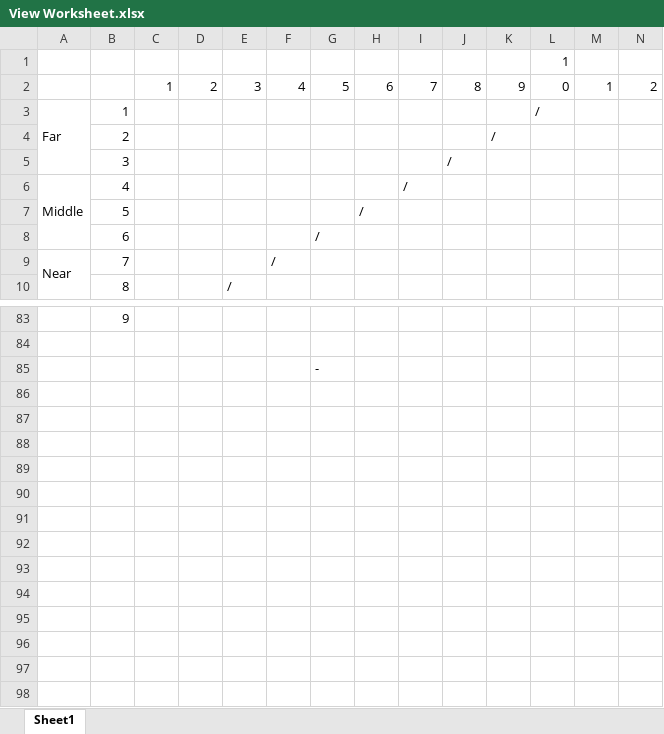
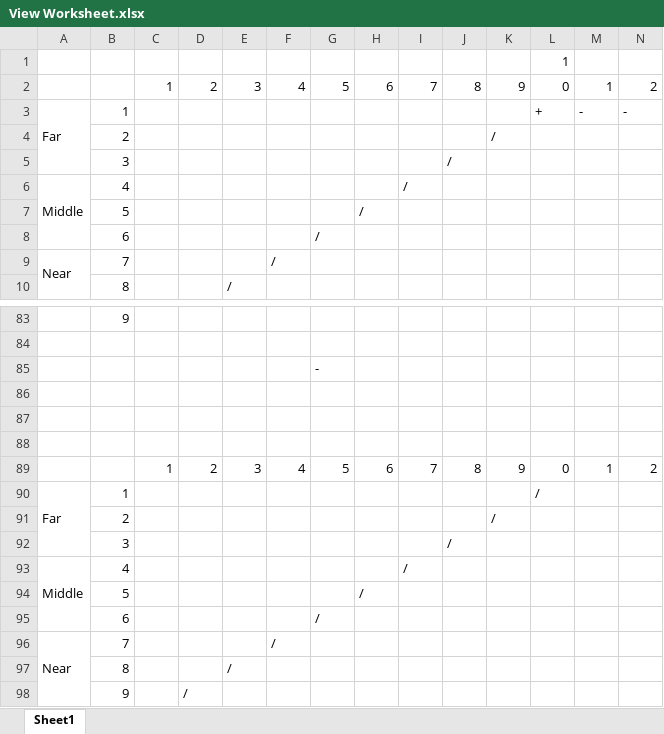
Before and after one commit to getzinj/Stonequest, an Excel workbook: View Worksheet.xlsx, sheet Sheet1, drawn as a sheet; only a part is shown, gaps mark what is left out; values as stored, in another font and other column widths than the file's, no cell formats; rows hold the shown columns only; the diff names each change by its address in the sheet, - before the commit and + after, or states it on an @@ line.

```diff
--- a/View Worksheet.xlsx (sheet Sheet1)
+++ b/View Worksheet.xlsx (sheet Sheet1)
+row 3: Far | 1 |  |  |  |  |  |  |  |  |  | + | - | -
+row 86: (empty)
+row 87: (empty)
+row 88: (empty)
+row 89:  |  | 1 | 2 | 3 | 4 | 5 | 6 | 7 | 8 | 9 | 0 | 1 | 2
@@ row 3 moved to row 90: Far @@
+row 91:  | 2 |  |  |  |  |  |  |  |  | /
+row 92:  | 3 |  |  |  |  |  |  |  | /
+row 93: Middle | 4 |  |  |  |  |  |  | /
+row 94:  | 5 |  |  |  |  |  | /
+row 95:  | 6 |  |  |  |  | /
+row 96: Near | 7 |  |  |  | /
+row 97:  | 8 |  |  | /
+row 98:  | 9 |  | /
```
Also changed, not shown: cell formats, 1 other file.
